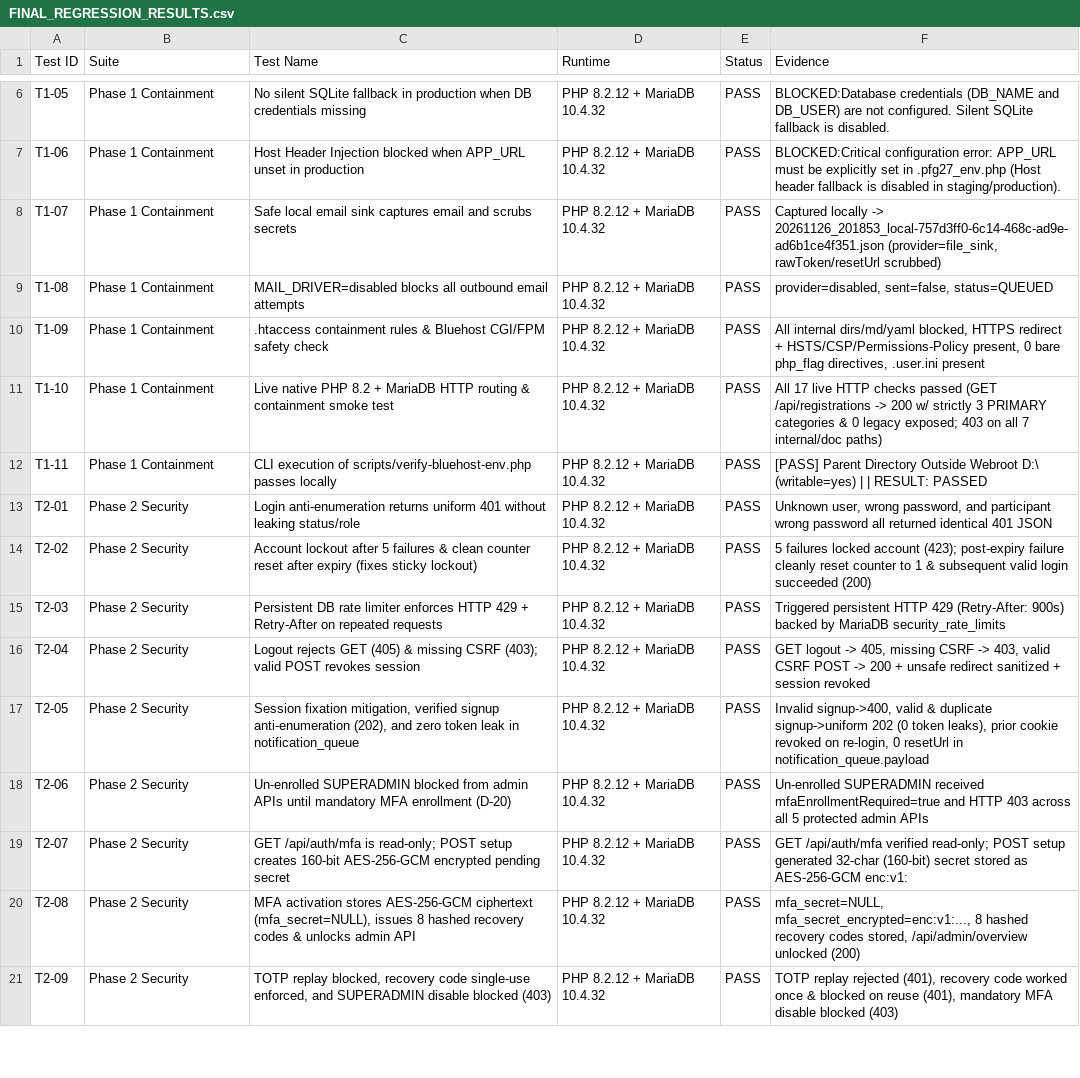
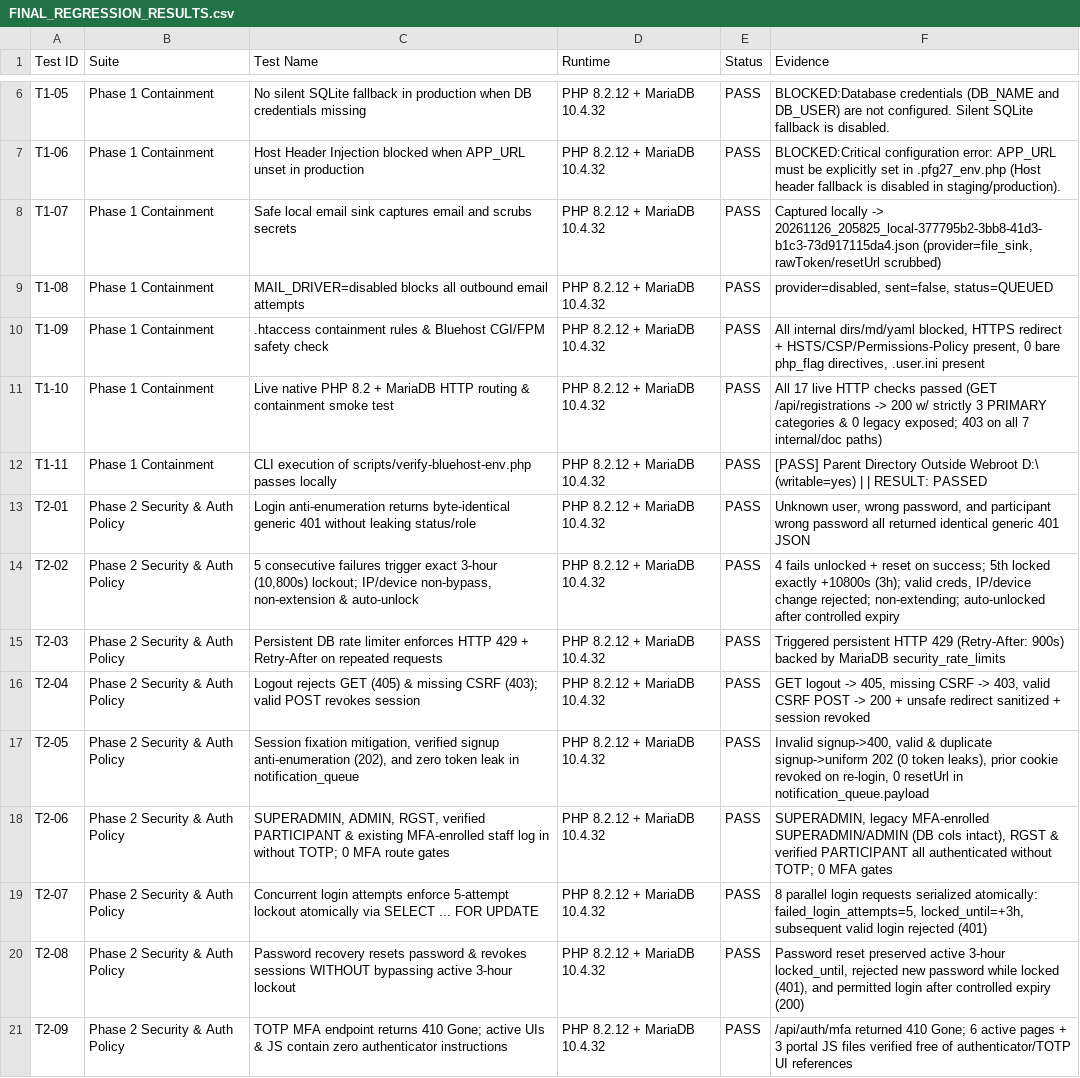
Before and after one commit to gurarpitzz/purplefestivalgujarat, a CSV file: project-docs/FINAL_REGRESSION_RESULTS.csv, drawn as a sheet; only a part is shown, gaps mark what is left out; the diff covers the shown part only; the diff names each change by its address in the sheet, - before the commit and + after, or states it on an @@ line.

```diff
--- a/project-docs/FINAL_REGRESSION_RESULTS.csv
+++ b/project-docs/FINAL_REGRESSION_RESULTS.csv
-F8 (Evidence): …locally -> 20261126_201853_local-757d3ff0-6c14-468c-ad9e-ad6b1ce4f351.json (provider=file_sink, rawToken/resetUrl…
+F8 (Evidence): …locally -> 20261126_205825_local-377795b2-3bb8-41d3-b1c3-73d917115da4.json (provider=file_sink, rawToken/resetUrl…
-B13:B21 (Suite): Phase 2 Security
+B13:B21 (Suite): Phase 2 Security & Auth Policy
-C13 (Test Name): …anti-enumeration returns uniform 401 without…
+C13 (Test Name): …anti-enumeration returns byte-identical generic 401 without…
-F13 (Evidence): …returned identical 401 JSON
+F13 (Evidence): …returned identical generic 401 JSON
-C14 (Test Name): Account lockout after 5 failures & clean counter reset after expiry (fixes sticky lockout)
+C14 (Test Name): 5 consecutive failures trigger exact 3-hour (10,800s) lockout; IP/device non-bypass, non-extension & auto-unlock
-F14 (Evidence): 5 failures locked account (423); post-expiry failure cleanly reset counter to 1 & subsequent valid login succeeded (200)
+F14 (Evidence): 4 fails unlocked + reset on success; 5th locked exactly +10800s (3h); valid creds, IP/device change rejected; non-extending; auto-unlocked after controlled expiry
-C18 (Test Name): Un-enrolled SUPERADMIN blocked from admin APIs until mandatory MFA enrollment (D-20)
+C18 (Test Name): SUPERADMIN, ADMIN, RGST, verified PARTICIPANT & existing MFA-enrolled staff log in without TOTP; 0 MFA route gates
-F18 (Evidence): Un-enrolled SUPERADMIN received mfaEnrollmentRequired=true and HTTP 403 across all 5 protected admin APIs
+F18 (Evidence): SUPERADMIN, legacy MFA-enrolled SUPERADMIN/ADMIN (DB cols intact), RGST & verified PARTICIPANT all authenticated without TOTP; 0 MFA gates
-C19 (Test Name): GET /api/auth/mfa is read-only; POST setup creates 160-bit AES-256-GCM encrypted pending secret
+C19 (Test Name): Concurrent login attempts enforce 5-attempt lockout atomically via SELECT ... FOR UPDATE
-F19 (Evidence): GET /api/auth/mfa verified read-only; POST setup generated 32-char (160-bit) secret stored as AES-256-GCM enc:v1:
+F19 (Evidence): 8 parallel login requests serialized atomically: failed_login_attempts=5, locked_until=+3h, subsequent valid login rejected (401)
-C20 (Test Name): MFA activation stores AES-256-GCM ciphertext (mfa_secret=NULL), issues 8 hashed recovery codes & unlocks admin API
+C20 (Test Name): Password recovery resets password & revokes sessions WITHOUT bypassing active 3-hour lockout
-F20 (Evidence): mfa_secret=NULL, mfa_secret_encrypted=enc:v1:..., 8 hashed recovery codes stored, /api/admin/overview unlocked (200)
+F20 (Evidence): Password reset preserved active 3-hour locked_until, rejected new password while locked (401), and permitted login after controlled expiry (200)
-C21 (Test Name): TOTP replay blocked, recovery code single-use enforced, and SUPERADMIN disable blocked (403)
+C21 (Test Name): TOTP MFA endpoint returns 410 Gone; active UIs & JS contain zero authenticator instructions
-F21 (Evidence): TOTP replay rejected (401), recovery code worked once & blocked on reuse (401), mandatory MFA disable blocked (403)
+F21 (Evidence): /api/auth/mfa returned 410 Gone; 6 active pages + 3 portal JS files verified free of authenticator/TOTP UI references
```
Also changed, not shown: 172 edited cells elsewhere in this file, project-docs/FINAL_SECURITY_RECONCILIATION.csv, project-docs/SECURITY_REMEDIATION_TRACKER.csv, 30 other files.
